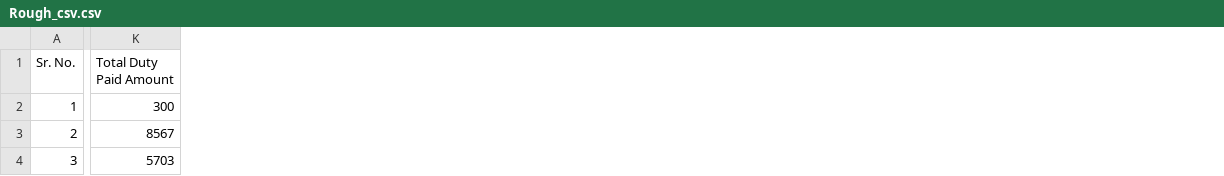
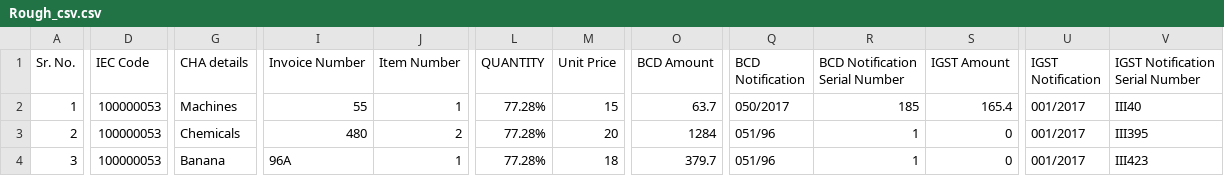
Before and after one commit to amitkumaryadav390/bulkfileops, a CSV file: Rough_csv.csv, drawn as a sheet; only a part is shown, gaps mark what is left out; removed rows and columns are numbered as before the commit, all else as after; the diff covers the shown part only; the diff names each change by its address in the sheet, - before the commit and + after, or states it on an @@ line.

```diff
--- a/Rough_csv.csv
+++ b/Rough_csv.csv
+column D (IEC Code), rows 2-4: all 100000053
+column G (CHA details), rows 2-4: Machines | Chemicals | Banana
+column I (Invoice Number), rows 2-4: 55 | 480 | 96A
+column J (Item Number), rows 2-4: 1 | 2 | 1
+column L (QUANTITY), rows 2-4: all 77.28%
+column M (Unit Price), rows 2-4: 15 | 20 | 18
+column O (BCD Amount), rows 2-4: 63.7 | 1284 | 379.7
+column Q (BCD Notification), rows 2-4: 050/2017 | 051/96 | 051/96
+column R (BCD Notification Serial Number), rows 2-4: 185 | 1 | 1
+column S (IGST Amount), rows 2-4: 165.4 | 0 | 0
-column K (Total Duty Paid Amount), rows 2-4: 300 | 8567 | 5703
+column U (IGST Notification), rows 2-4: all 001/2017
+column V (IGST Notification Serial Number), rows 2-4: III40 | III395 | III423
```
Also changed, not shown: 1 added column and 17 edited cells elsewhere in this file, 6 other files.
